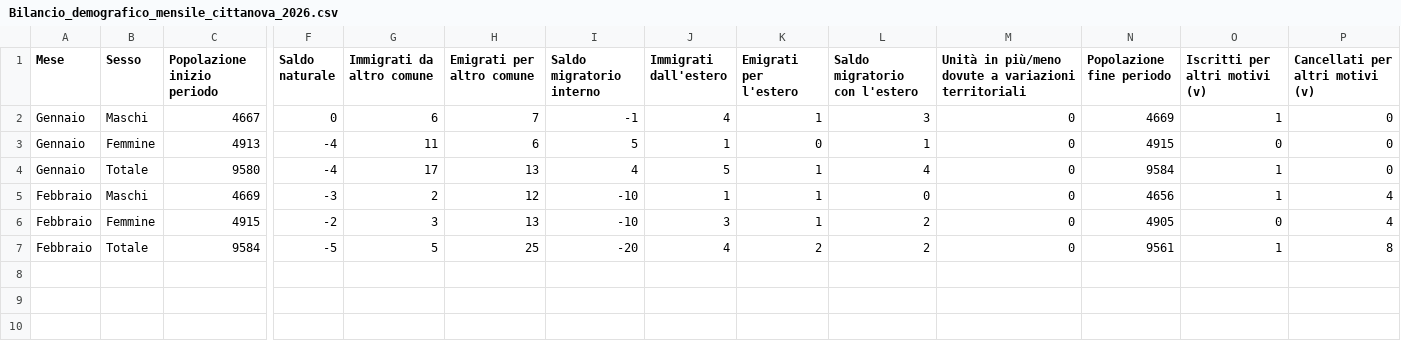
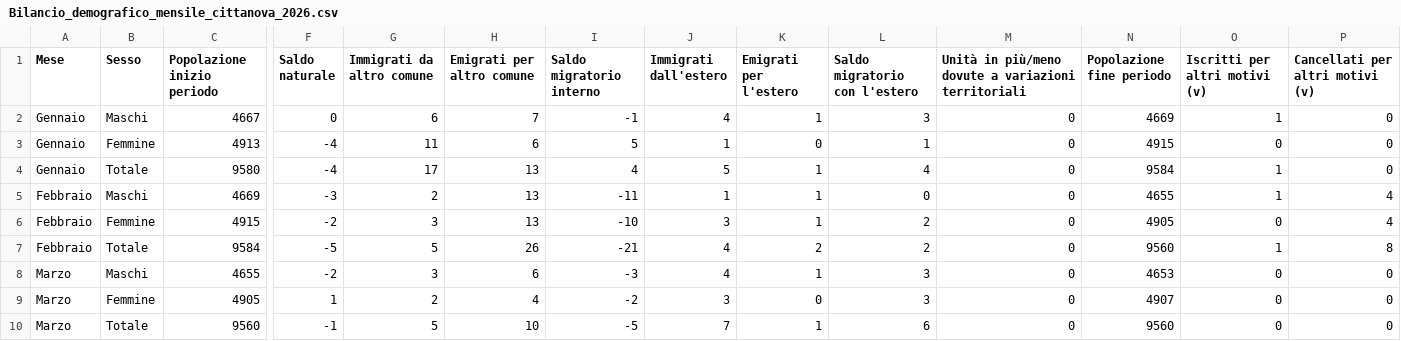
Before and after one commit to francescopoliti/ISTAT-CITTANOVA, a CSV file: Bilancio_demografico_mensile_cittanova_2026.csv, drawn as a sheet; only a part is shown, gaps mark what is left out; rows hold the shown columns only; the diff names each change by its address in the sheet, - before the commit and + after, or states it on an @@ line.

Commit message:
update

```diff
--- a/Bilancio_demografico_mensile_cittanova_2026.csv
+++ b/Bilancio_demografico_mensile_cittanova_2026.csv
-H5 (Emigrati per altro comune): 12
+H5 (Emigrati per altro comune): 13
-I5 (Saldo migratorio interno): -10
+I5 (Saldo migratorio interno): -11
-N5 (Popolazione fine periodo): 4656
+N5 (Popolazione fine periodo): 4655
-H7 (Emigrati per altro comune): 25
+H7 (Emigrati per altro comune): 26
-I7 (Saldo migratorio interno): -20
+I7 (Saldo migratorio interno): -21
-N7 (Popolazione fine periodo): 9561
+N7 (Popolazione fine periodo): 9560
+row 8: Marzo | Maschi | 4655 | -2 | 3 | 6 | -3 | 4 | 1 | 3 | 0 | 4653 | 0 | 0
+row 9: Marzo | Femmine | 4905 | 1 | 2 | 4 | -2 | 3 | 0 | 3 | 0 | 4907 | 0 | 0
+row 10: Marzo | Totale | 9560 | -1 | 5 | 10 | -5 | 7 | 1 | 6 | 0 | 9560 | 0 | 0
```
